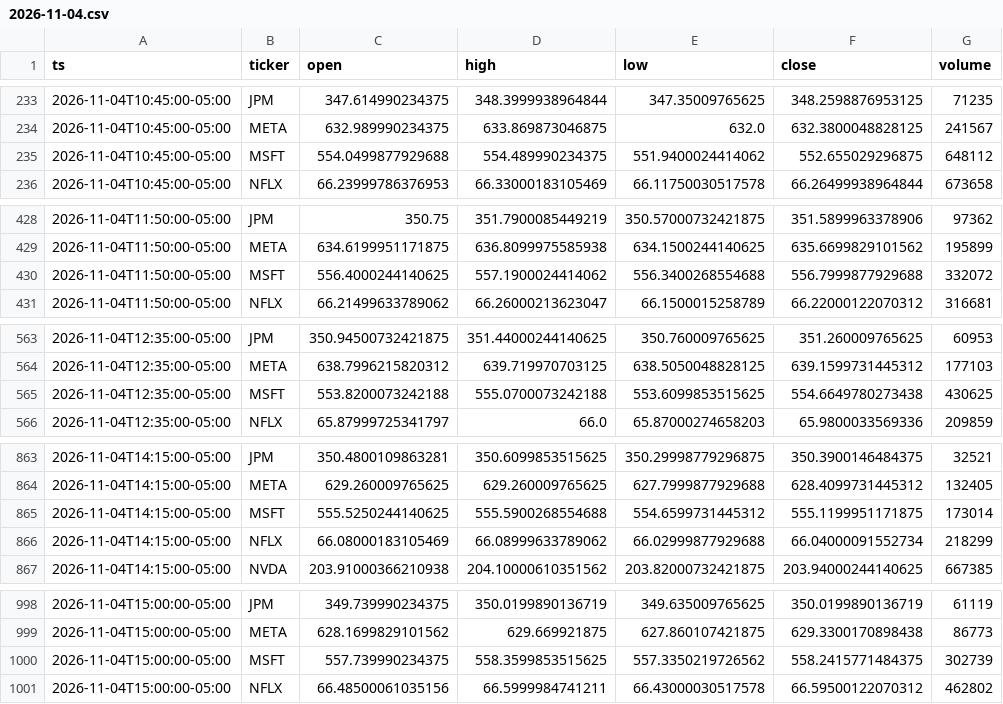
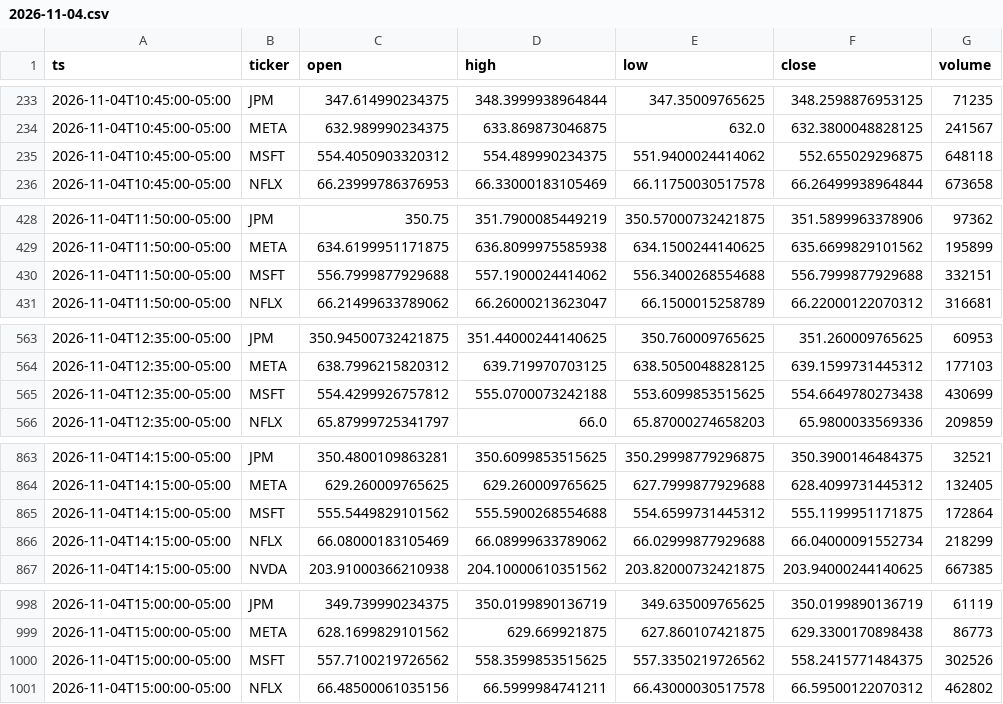
Before and after one commit to Moringo22/day-trading-test, a CSV file: data/bars/2026-11-04.csv, drawn as a sheet; only a part is shown, gaps mark what is left out; the diff covers the shown part only.

```diff
--- a/data/bars/2026-11-04.csv
+++ b/data/bars/2026-11-04.csv
@@ -234,3 +234,3 @@ ts,ticker,open,high,low,close,volume
 2026-11-04T10:45:00-05:00,META,632.989990234375,633.869873046875,632.0,632.3800048828125,241567
-2026-11-04T10:45:00-05:00,MSFT,554.0499877929688,554.489990234375,551.9400024414062,552.655029296875,648112
+2026-11-04T10:45:00-05:00,MSFT,554.4050903320312,554.489990234375,551.9400024414062,552.655029296875,648118
 2026-11-04T10:45:00-05:00,NFLX,66.23999786376953,66.33000183105469,66.11750030517578,66.26499938964844,673658
@@ -429,3 +429,3 @@ ts,ticker,open,high,low,close,volume
 2026-11-04T11:50:00-05:00,META,634.6199951171875,636.8099975585938,634.1500244140625,635.6699829101562,195899
-2026-11-04T11:50:00-05:00,MSFT,556.4000244140625,557.1900024414062,556.3400268554688,556.7999877929688,332072
+2026-11-04T11:50:00-05:00,MSFT,556.7999877929688,557.1900024414062,556.3400268554688,556.7999877929688,332151
 2026-11-04T11:50:00-05:00,NFLX,66.21499633789062,66.26000213623047,66.1500015258789,66.22000122070312,316681
@@ -564,3 +564,3 @@ ts,ticker,open,high,low,close,volume
 2026-11-04T12:35:00-05:00,META,638.7996215820312,639.719970703125,638.5050048828125,639.1599731445312,177103
-2026-11-04T12:35:00-05:00,MSFT,553.8200073242188,555.0700073242188,553.6099853515625,554.6649780273438,430625
+2026-11-04T12:35:00-05:00,MSFT,554.4299926757812,555.0700073242188,553.6099853515625,554.6649780273438,430699
 2026-11-04T12:35:00-05:00,NFLX,65.87999725341797,66.0,65.87000274658203,65.9800033569336,209859
@@ -864,3 +864,3 @@ ts,ticker,open,high,low,close,volume
 2026-11-04T14:15:00-05:00,META,629.260009765625,629.260009765625,627.7999877929688,628.4099731445312,132405
-2026-11-04T14:15:00-05:00,MSFT,555.5250244140625,555.5900268554688,554.6599731445312,555.1199951171875,173014
+2026-11-04T14:15:00-05:00,MSFT,555.5449829101562,555.5900268554688,554.6599731445312,555.1199951171875,172864
 2026-11-04T14:15:00-05:00,NFLX,66.08000183105469,66.08999633789062,66.02999877929688,66.04000091552734,218299
@@ -999,3 +999,3 @@ ts,ticker,open,high,low,close,volume
 2026-11-04T15:00:00-05:00,META,628.1699829101562,629.669921875,627.860107421875,629.3300170898438,86773
-2026-11-04T15:00:00-05:00,MSFT,557.739990234375,558.3599853515625,557.3350219726562,558.2415771484375,302739
+2026-11-04T15:00:00-05:00,MSFT,557.7100219726562,558.3599853515625,557.3350219726562,558.2415771484375,302526
 2026-11-04T15:00:00-05:00,NFLX,66.48500061035156,66.5999984741211,66.43000030517578,66.59500122070312,462802
```
Also changed, not shown: 27 edited cells elsewhere in this file, data/bars/2026-11-05.csv, data/bars/2026-11-06.csv, 5 other files.
